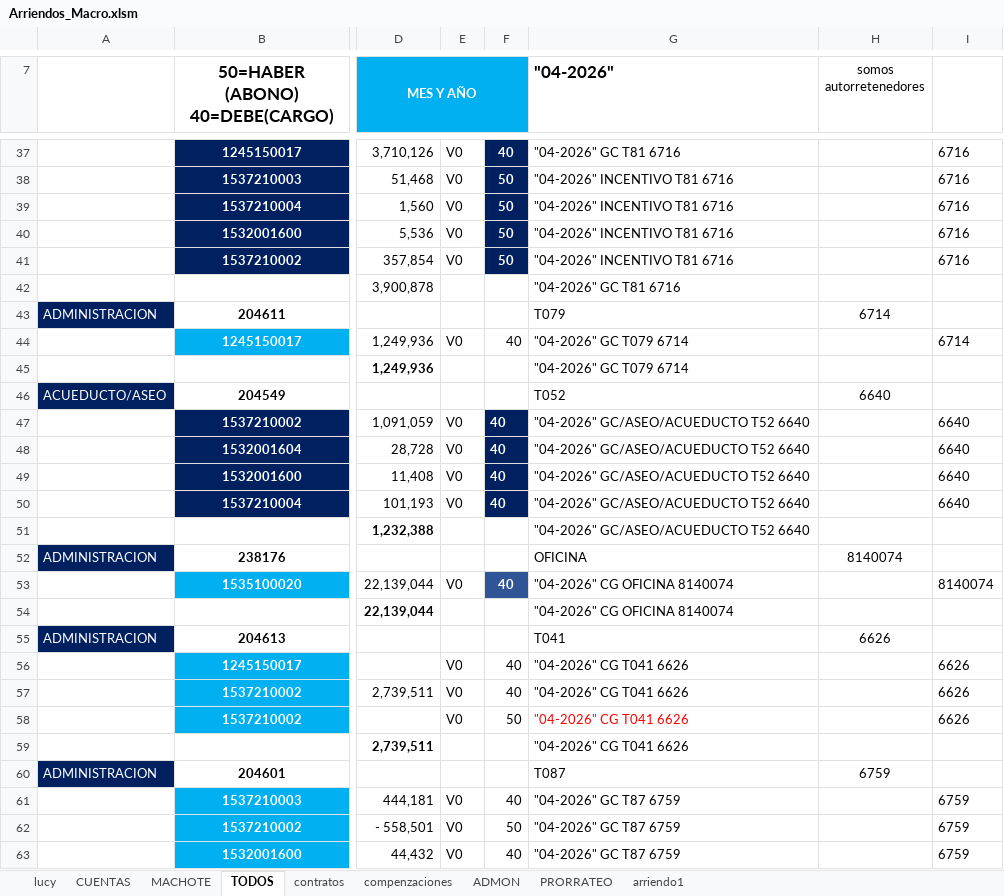
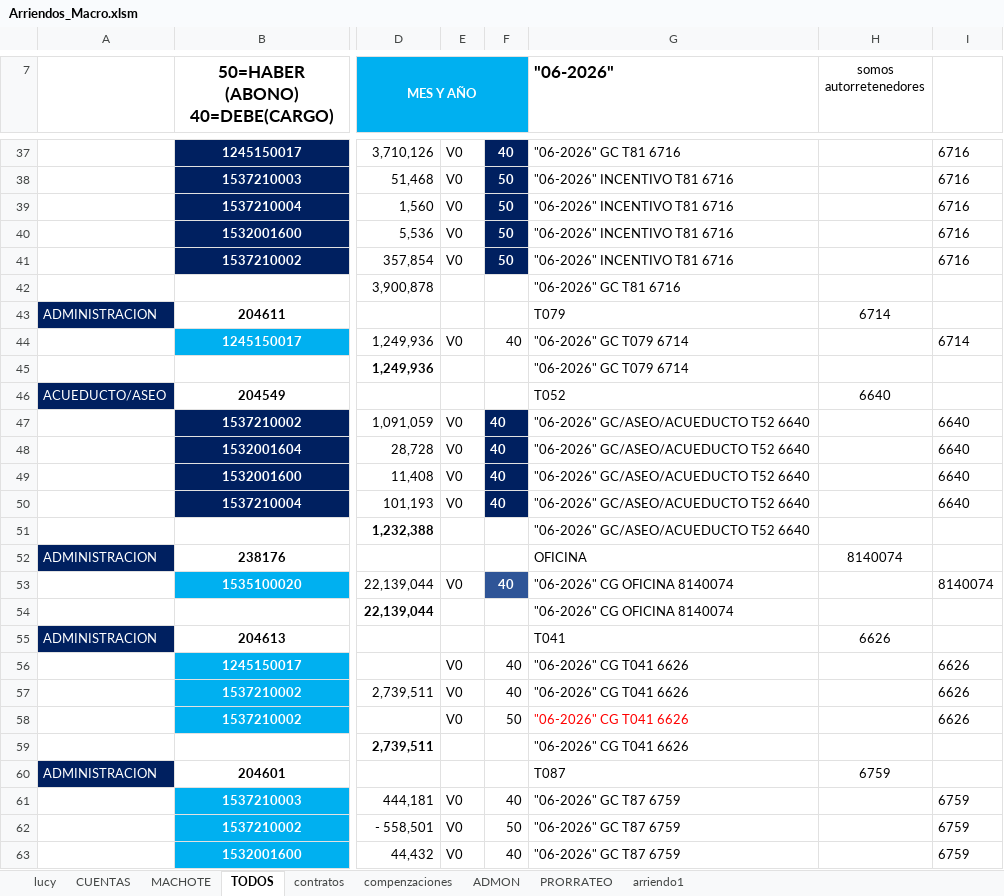
Before and after one commit to EssilorLuxottica2026/Arriendos-Automation, an Excel workbook: data/input/Arriendos_Macro.xlsm, sheet TODOS, drawn as a sheet; only a part is shown, gaps mark what is left out; values as stored, in another font and other column widths than the file's, no borders; charts and pictures not drawn; 1 other sheet too large or unreadable and not compared; the diff covers the shown part only; the diff names each change by its address in the sheet, - before the commit and + after, or states it on an @@ line.

```diff
--- a/data/input/Arriendos_Macro.xlsm (sheet TODOS)
+++ b/data/input/Arriendos_Macro.xlsm (sheet TODOS)
-G7: "04-2026"
+G7: "06-2026"
-G37 ("06-2026"): "04-2026" GC T81 6716
+G37 ("06-2026"): "06-2026" GC T81 6716
-G38:G41 ("06-2026"): "04-2026" INCENTIVO T81 6716
+G38:G41 ("06-2026"): "06-2026" INCENTIVO T81 6716
-G42 ("06-2026"): "04-2026" GC T81 6716
+G42 ("06-2026"): "06-2026" GC T81 6716
-G44:G45 ("06-2026"): "04-2026" GC T079 6714
+G44:G45 ("06-2026"): "06-2026" GC T079 6714
-G47:G51 ("06-2026"): "04-2026" GC/ASEO/ACUEDUCTO T52 6640
+G47:G51 ("06-2026"): "06-2026" GC/ASEO/ACUEDUCTO T52 6640
-G53:G54 ("06-2026"): "04-2026" CG OFICINA 8140074
+G53:G54 ("06-2026"): "06-2026" CG OFICINA 8140074
-G56:G59 ("06-2026"): "04-2026" CG T041 6626
+G56:G59 ("06-2026"): "06-2026" CG T041 6626
-G61:G63 ("06-2026"): "04-2026" GC T87 6759
+G61:G63 ("06-2026"): "06-2026" GC T87 6759
```
Also changed, not shown: 1402 edited cells elsewhere in this sheet, sheet compenzaciones, charts or pictures, data/input/CONTROL_ARRI_ADMON.xlsx, data/input/FACTURAS_CONTABILIZADAS.xlsx, 1 other file.
